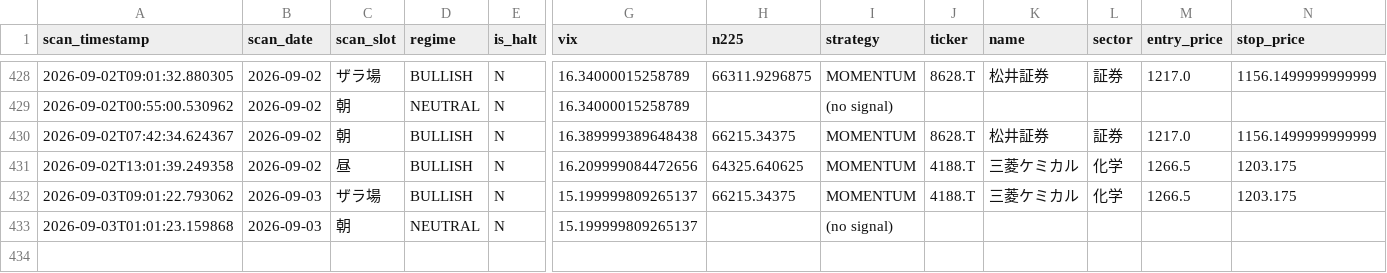
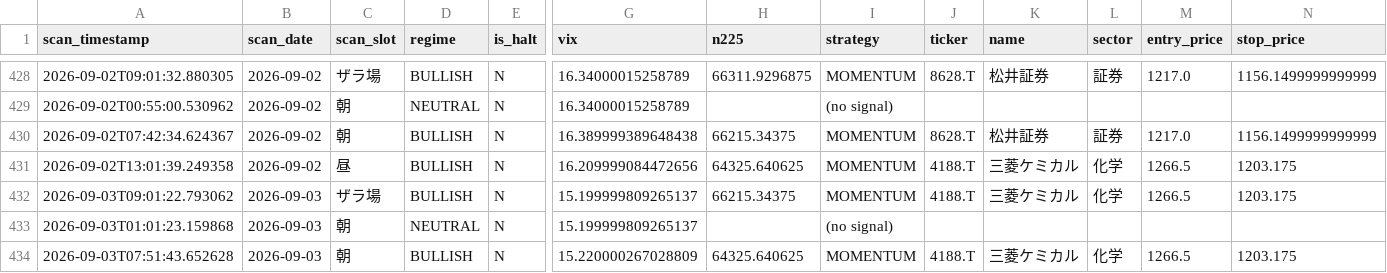
Before and after one commit to oo12takemaru-create/stock-trading-, a CSV file: signals_log.csv, drawn as a sheet; only a part is shown, gaps mark what is left out; rows hold the shown columns only; the diff names each change by its address in the sheet, - before the commit and + after, or states it on an @@ line.

```diff
--- a/signals_log.csv
+++ b/signals_log.csv
+row 434: 2026-09-03T07:51:43.652628 | 2026-09-03 | 朝 | BULLISH | N | 15.220000267028809 | 64325.640625 | MOMENTUM | 4188.T | 三菱ケミカル | 化学 | 1266.5 | 1203.175
```
